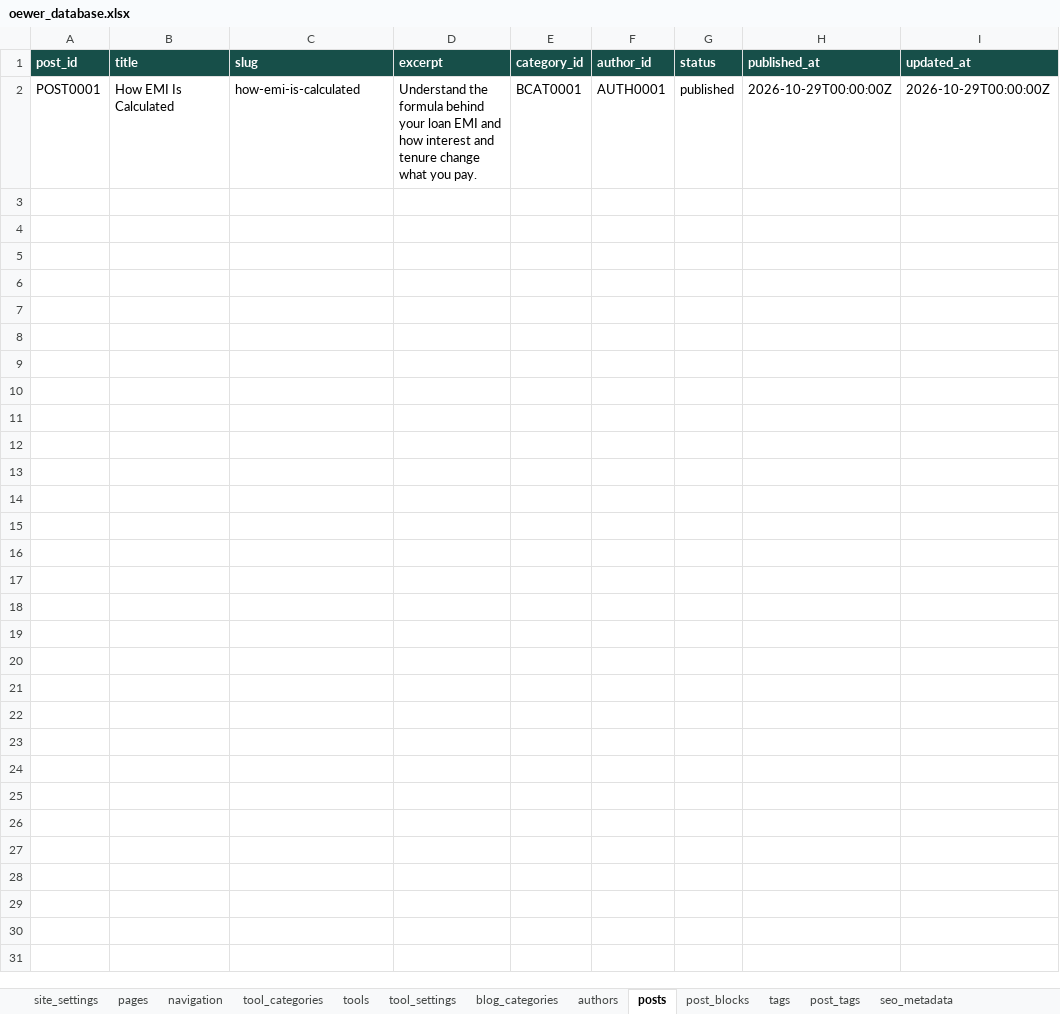
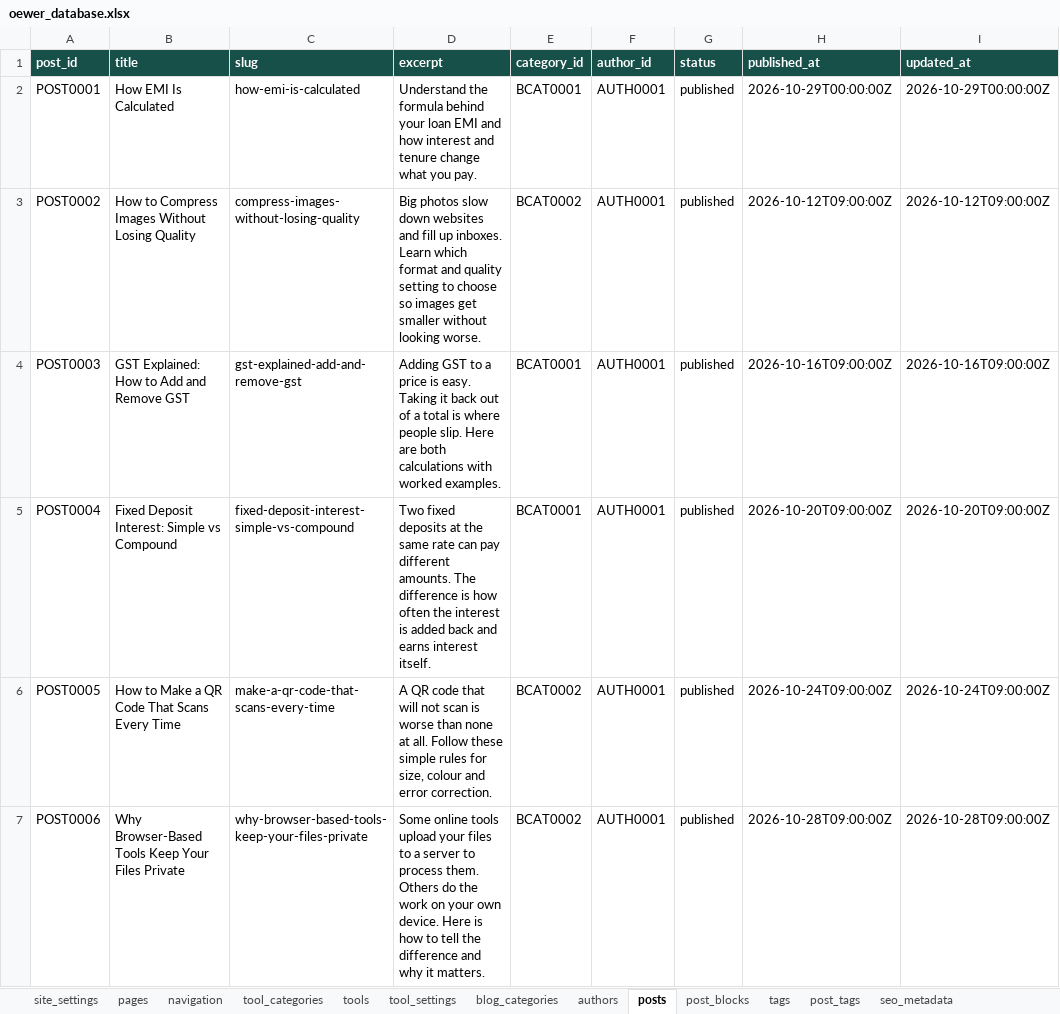
Before and after one commit to oewersolutions/oewer-tools, an Excel workbook: data/oewer_database.xlsx, sheet posts, drawn as a sheet; values as stored, in another font and other column widths than the file's, no borders; the diff names each change by its address in the sheet, - before the commit and + after, or states it on an @@ line.

```diff
--- a/data/oewer_database.xlsx (sheet posts)
+++ b/data/oewer_database.xlsx (sheet posts)
+row 3: POST0002 | How to Compress Images Without Losing Quality | compress-images-without-losing-quality | Big photos slow down websites and fill up inboxes. Learn which format and quality setting to choose so images get smaller without looking worse. | BCAT0002 | AUTH0001 | published | 2026-10-12T09:00:00Z | 2026-10-12T09:00:00Z
+row 4: POST0003 | GST Explained: How to Add and Remove GST | gst-explained-add-and-remove-gst | Adding GST to a price is easy. Taking it back out of a total is where people slip. Here are both calculations with worked examples. | BCAT0001 | AUTH0001 | published | 2026-10-16T09:00:00Z | 2026-10-16T09:00:00Z
+row 5: POST0004 | Fixed Deposit Interest: Simple vs Compound | fixed-deposit-interest-simple-vs-compound | Two fixed deposits at the same rate can pay different amounts. The difference is how often the interest is added back and earns interest itself. | BCAT0001 | AUTH0001 | published | 2026-10-20T09:00:00Z | 2026-10-20T09:00:00Z
+row 6: POST0005 | How to Make a QR Code That Scans Every Time | make-a-qr-code-that-scans-every-time | A QR code that will not scan is worse than none at all. Follow these simple rules for size, colour and error correction. | BCAT0002 | AUTH0001 | published | 2026-10-24T09:00:00Z | 2026-10-24T09:00:00Z
+row 7: POST0006 | Why Browser-Based Tools Keep Your Files Private | why-browser-based-tools-keep-your-files-private | Some online tools upload your files to a server to process them. Others do the work on your own device. Here is how to tell the difference and why it matters. | BCAT0002 | AUTH0001 | published | 2026-10-28T09:00:00Z | 2026-10-28T09:00:00Z
```
Also changed, not shown: sheet post_blocks, sheet seo_metadata, sheet post_tags, sheet tags, sheet pages, 31 other files.
